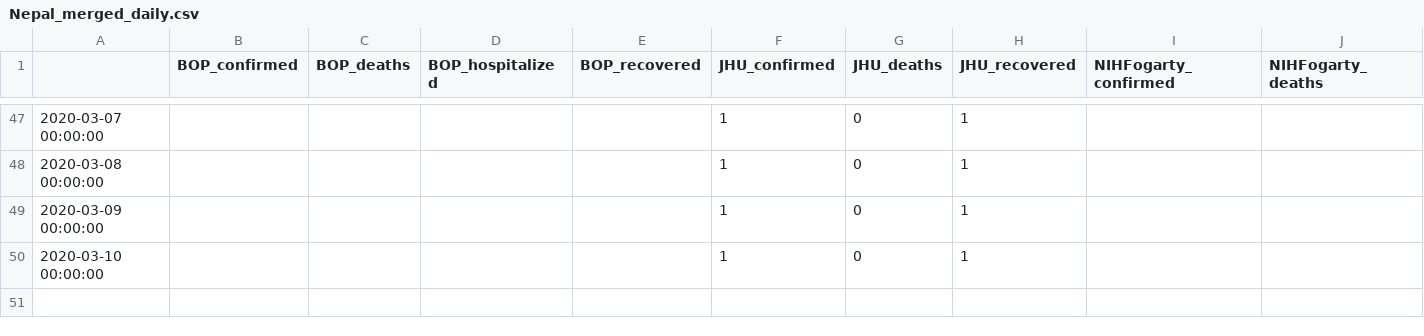
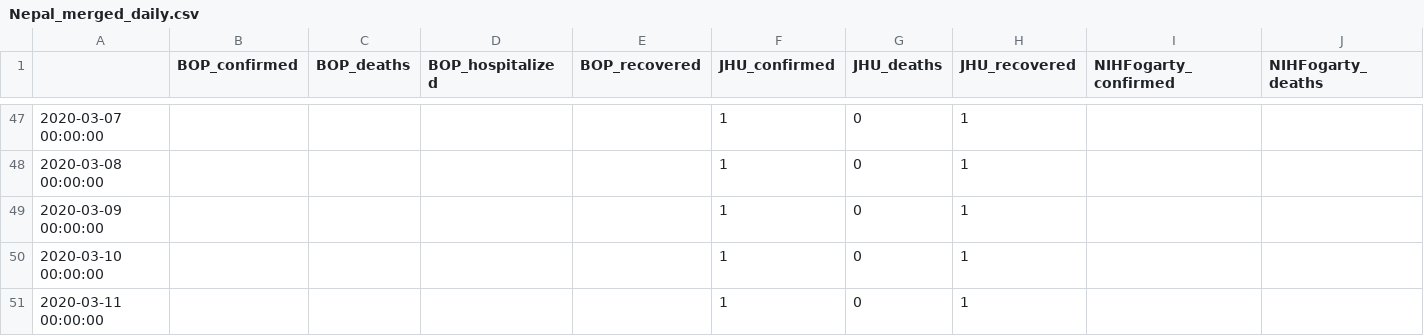
Before and after one commit to SchlittDataSci/SchlittDataSci.github.io, a CSV file: data/tables/Nepal_merged_daily.csv, drawn as a sheet; only a part is shown, gaps mark what is left out; rows hold the shown columns only; the diff names each change by its address in the sheet, - before the commit and + after, or states it on an @@ line.

```diff
--- a/data/tables/Nepal_merged_daily.csv
+++ b/data/tables/Nepal_merged_daily.csv
+row 51: 2020-03-11 00:00:00 |  |  |  |  | 1 | 0 | 1
```
Also changed, not shown: data/tables/Netherlands_merged_daily.csv, data/tables/New_Zealand_merged_daily.csv, 51 other files.
